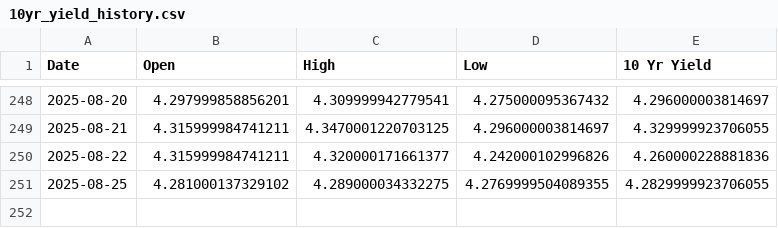
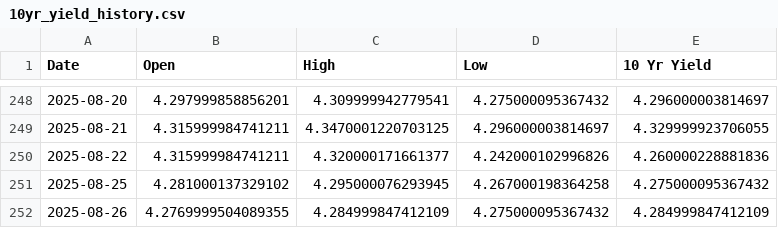
Before and after one commit to housetyler/yahoofinance_USTreasuryYeilds, a CSV file: 10yr_yield_history.csv, drawn as a sheet; only a part is shown, gaps mark what is left out.

```diff
--- a/10yr_yield_history.csv
+++ b/10yr_yield_history.csv
@@ -250,2 +250,3 @@ Date,Open,High,Low,10 Yr Yield
 2025-08-22,4.315999984741211,4.320000171661377,4.242000102996826,4.260000228881836
-2025-08-25,4.281000137329102,4.289000034332275,4.2769999504089355,4.2829999923706055
+2025-08-25,4.281000137329102,4.295000076293945,4.267000198364258,4.275000095367432
+2025-08-26,4.2769999504089355,4.284999847412109,4.275000095367432,4.284999847412109
```
